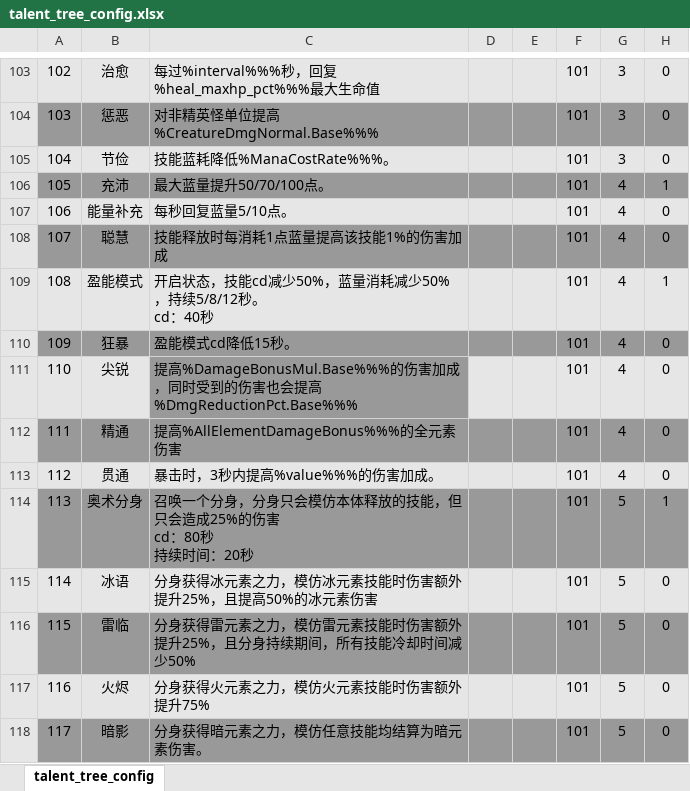
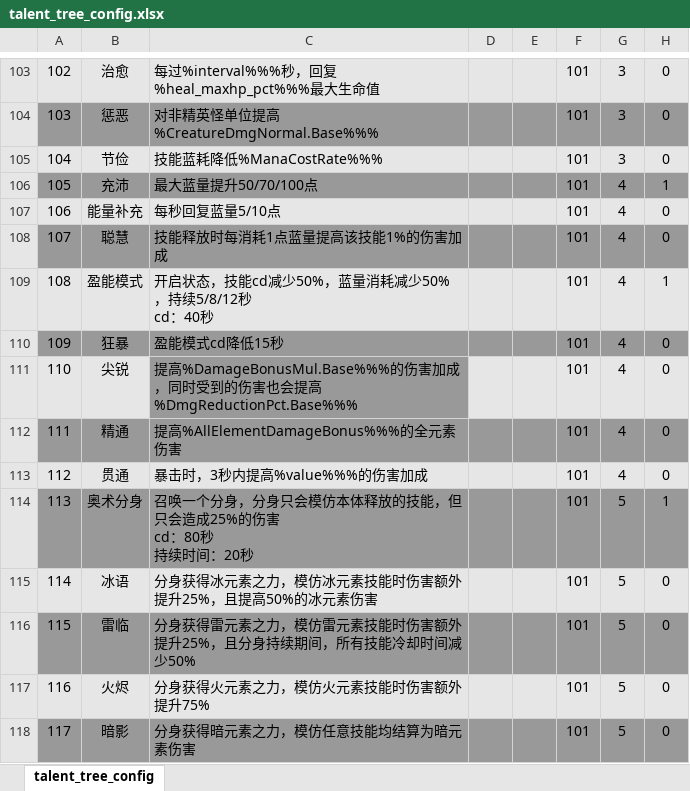
Before and after one commit to YPYT1/nobody, an Excel workbook: excels/config/game/hero/talent_tree/talent_tree_config.xlsx, sheet talent_tree_config, drawn as a sheet; only a part is shown, gaps mark what is left out; values as stored, in another font and other column widths than the file's, no borders; conditional formats not drawn; ↵ is a line break in a cell; the diff covers the shown part only; the diff names each change by its address in the sheet, - before the commit and + after, or states it on an @@ line.

```diff
--- a/excels/config/game/hero/talent_tree/talent_tree_config.xlsx (sheet talent_tree_config)
+++ b/excels/config/game/hero/talent_tree/talent_tree_config.xlsx (sheet talent_tree_config)
-C105: 技能蓝耗降低%ManaCostRate%%%。
+C105: 技能蓝耗降低%ManaCostRate%%%
-C106: 最大蓝量提升50/70/100点。
+C106: 最大蓝量提升50/70/100点
-C107: 每秒回复蓝量5/10点。
+C107: 每秒回复蓝量5/10点
-C109: 开启状态，技能cd减少50%，蓝量消耗减少50%，持续5/8/12秒。 ↵ cd：40秒
+C109: 开启状态，技能cd减少50%，蓝量消耗减少50%，持续5/8/12秒 ↵ cd：40秒
-C110: 盈能模式cd降低15秒。
+C110: 盈能模式cd降低15秒
-C113: 暴击时，3秒内提高%value%%%的伤害加成。
+C113: 暴击时，3秒内提高%value%%%的伤害加成
-C118: 分身获得暗元素之力，模仿任意技能均结算为暗元素伤害。
+C118: 分身获得暗元素之力，模仿任意技能均结算为暗元素伤害
```
Also changed, not shown: 26 added rows, 31 hidden or unhidden rows and 23 edited cells elsewhere in this sheet, hidden cells.
